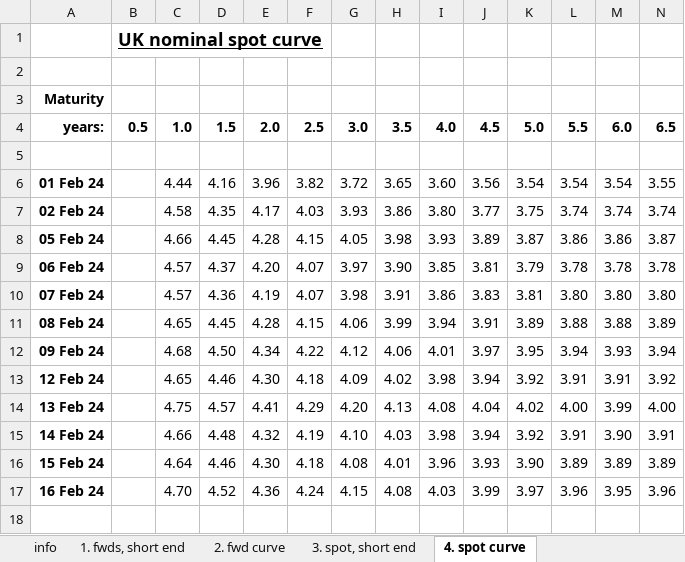
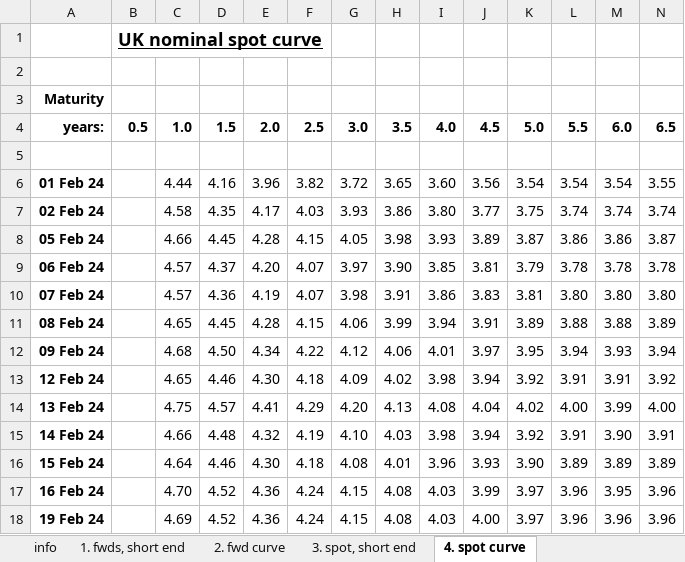
Before and after one commit to nathankelion/mortgage_calculator, an Excel workbook: data/GLC Nominal daily data current month.xlsx, sheet 4. spot curve, drawn as a sheet; only a part is shown; values as stored, in another font and other column widths than the file's, no borders; rows hold the shown columns only; the diff names each change by its address in the sheet, - before the commit and + after, or states it on an @@ line.

```diff
--- a/data/GLC Nominal daily data current month.xlsx (sheet 4. spot curve)
+++ b/data/GLC Nominal daily data current month.xlsx (sheet 4. spot curve)
+row 18: 19 Feb 24 |  | 4.69 | 4.52 | 4.36 | 4.24 | 4.15 | 4.08 | 4.03 | 4.00 | 3.97 | 3.96 | 3.96 | 3.96
```
Also changed, not shown: sheet 2. fwd curve, sheet 1. fwds, short end, sheet 3. spot, short end.
